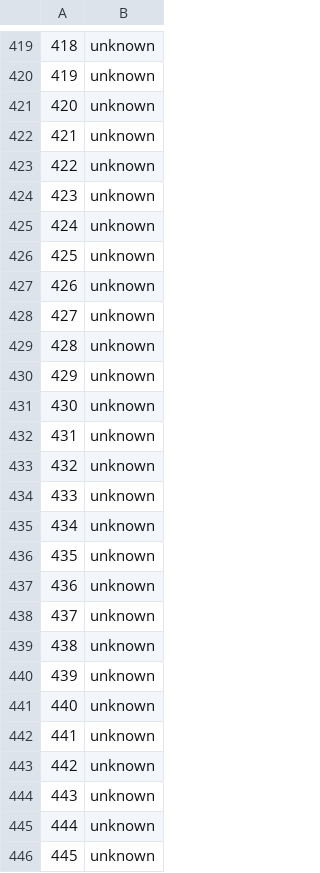
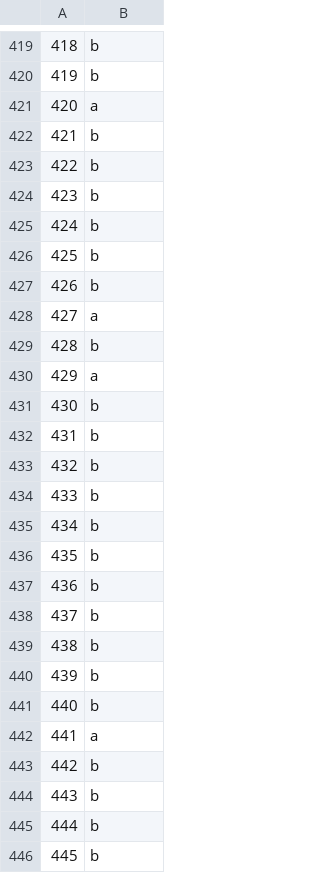
Before and after one commit to GeoscienceAustralia/hiperseis, a CSV file: seismic/receiver_fn/notebooks/BT23_quality_labels_LQT_fd.csv, drawn as a sheet; only a part is shown, gaps mark what is left out; the diff covers the shown part only.

```diff
--- a/seismic/receiver_fn/notebooks/BT23_quality_labels_LQT_fd.csv
+++ b/seismic/receiver_fn/notebooks/BT23_quality_labels_LQT_fd.csv
@@ -419,28 +419,28 @@
-418,unknown
-419,unknown
-420,unknown
-421,unknown
-422,unknown
-423,unknown
-424,unknown
-425,unknown
-426,unknown
-427,unknown
-428,unknown
-429,unknown
-430,unknown
-431,unknown
-432,unknown
-433,unknown
-434,unknown
-435,unknown
-436,unknown
-437,unknown
-438,unknown
-439,unknown
-440,unknown
-441,unknown
-442,unknown
-443,unknown
-444,unknown
-445,unknown
+418,b
+419,b
+420,a
+421,b
+422,b
+423,b
+424,b
+425,b
+426,b
+427,a
+428,b
+429,a
+430,b
+431,b
+432,b
+433,b
+434,b
+435,b
+436,b
+437,b
+438,b
+439,b
+440,b
+441,a
+442,b
+443,b
+444,b
+445,b
```
Also changed, not shown: 147 edited cells elsewhere in this file, 2 other files.
